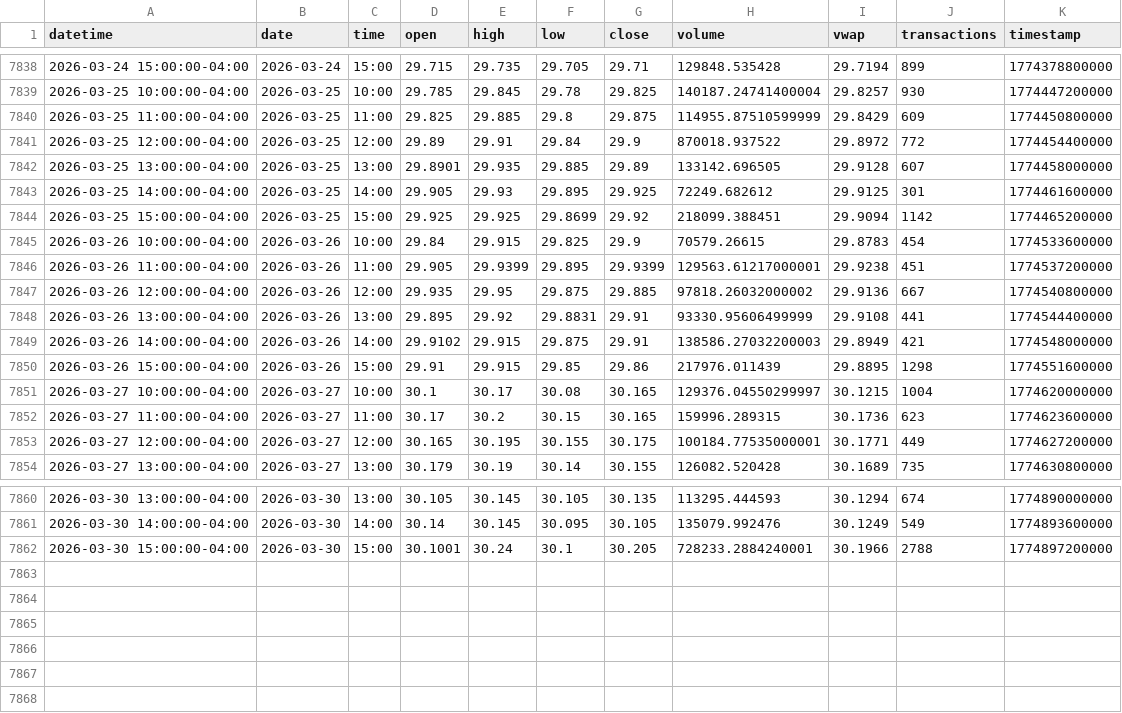
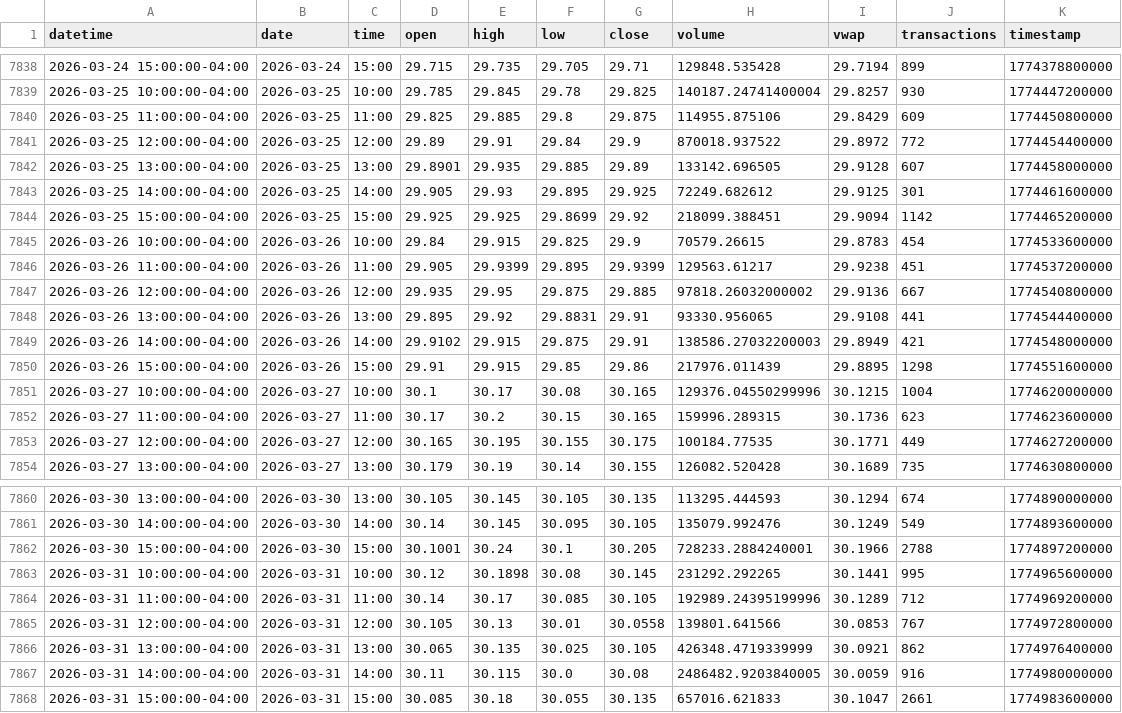
Before and after one commit to mjo156-ship-it/Market-Signals, a CSV file: data/polygon/DBMF_60m.csv, drawn as a sheet; only a part is shown, gaps mark what is left out.

```diff
--- a/data/polygon/DBMF_60m.csv
+++ b/data/polygon/DBMF_60m.csv
@@ -7839,3 +7839,3 @@ datetime,date,time,open,high,low,close,volume,vwap,transactions,timestamp
 2026-03-25 10:00:00-04:00,2026-03-25,10:00,29.785,29.845,29.78,29.825,140187.24741400004,29.8257,930,1774447200000
-2026-03-25 11:00:00-04:00,2026-03-25,11:00,29.825,29.885,29.8,29.875,114955.87510599999,29.8429,609,1774450800000
+2026-03-25 11:00:00-04:00,2026-03-25,11:00,29.825,29.885,29.8,29.875,114955.875106,29.8429,609,1774450800000
 2026-03-25 12:00:00-04:00,2026-03-25,12:00,29.89,29.91,29.84,29.9,870018.937522,29.8972,772,1774454400000
@@ -7845,10 +7845,10 @@ datetime,date,time,open,high,low,close,volume,vwap,transactions,timestamp
 2026-03-26 10:00:00-04:00,2026-03-26,10:00,29.84,29.915,29.825,29.9,70579.26615,29.8783,454,1774533600000
-2026-03-26 11:00:00-04:00,2026-03-26,11:00,29.905,29.9399,29.895,29.9399,129563.61217000001,29.9238,451,1774537200000
+2026-03-26 11:00:00-04:00,2026-03-26,11:00,29.905,29.9399,29.895,29.9399,129563.61217,29.9238,451,1774537200000
 2026-03-26 12:00:00-04:00,2026-03-26,12:00,29.935,29.95,29.875,29.885,97818.26032000002,29.9136,667,1774540800000
-2026-03-26 13:00:00-04:00,2026-03-26,13:00,29.895,29.92,29.8831,29.91,93330.95606499999,29.9108,441,1774544400000
+2026-03-26 13:00:00-04:00,2026-03-26,13:00,29.895,29.92,29.8831,29.91,93330.956065,29.9108,441,1774544400000
 2026-03-26 14:00:00-04:00,2026-03-26,14:00,29.9102,29.915,29.875,29.91,138586.27032200003,29.8949,421,1774548000000
 2026-03-26 15:00:00-04:00,2026-03-26,15:00,29.91,29.915,29.85,29.86,217976.011439,29.8895,1298,1774551600000
-2026-03-27 10:00:00-04:00,2026-03-27,10:00,30.1,30.17,30.08,30.165,129376.04550299997,30.1215,1004,1774620000000
+2026-03-27 10:00:00-04:00,2026-03-27,10:00,30.1,30.17,30.08,30.165,129376.04550299996,30.1215,1004,1774620000000
 2026-03-27 11:00:00-04:00,2026-03-27,11:00,30.17,30.2,30.15,30.165,159996.289315,30.1736,623,1774623600000
-2026-03-27 12:00:00-04:00,2026-03-27,12:00,30.165,30.195,30.155,30.175,100184.77535000001,30.1771,449,1774627200000
+2026-03-27 12:00:00-04:00,2026-03-27,12:00,30.165,30.195,30.155,30.175,100184.77535,30.1771,449,1774627200000
 2026-03-27 13:00:00-04:00,2026-03-27,13:00,30.179,30.19,30.14,30.155,126082.520428,30.1689,735,1774630800000
@@ -7862 +7862,7 @@ datetime,date,time,open,high,low,close,volume,vwap,transactions,timestamp
 2026-03-30 15:00:00-04:00,2026-03-30,15:00,30.1001,30.24,30.1,30.205,728233.2884240001,30.1966,2788,1774897200000
+2026-03-31 10:00:00-04:00,2026-03-31,10:00,30.12,30.1898,30.08,30.145,231292.292265,30.1441,995,1774965600000
+2026-03-31 11:00:00-04:00,2026-03-31,11:00,30.14,30.17,30.085,30.105,192989.24395199996,30.1289,712,1774969200000
+2026-03-31 12:00:00-04:00,2026-03-31,12:00,30.105,30.13,30.01,30.0558,139801.641566,30.0853,767,1774972800000
+2026-03-31 13:00:00-04:00,2026-03-31,13:00,30.065,30.135,30.025,30.105,426348.4719339999,30.0921,862,1774976400000
+2026-03-31 14:00:00-04:00,2026-03-31,14:00,30.11,30.115,30.0,30.08,2486482.9203840005,30.0059,916,1774980000000
+2026-03-31 15:00:00-04:00,2026-03-31,15:00,30.085,30.18,30.055,30.135,657016.621833,30.1047,2661,1774983600000
```
Also changed, not shown: data/polygon/CTA_60m.csv, data/polygon/FNGO_60m.csv, 33 other files.
